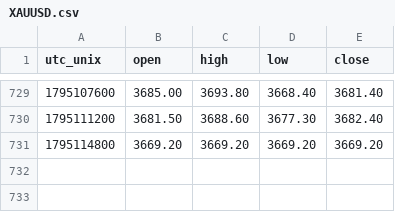
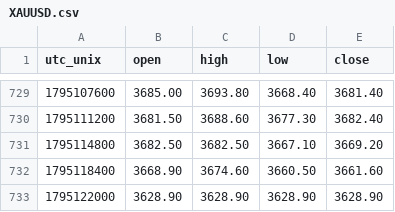
Before and after one commit to warm-torino/public-bias, a CSV file: data/price/XAUUSD.csv, drawn as a sheet; only a part is shown, gaps mark what is left out.

```diff
--- a/data/price/XAUUSD.csv
+++ b/data/price/XAUUSD.csv
@@ -730,2 +730,4 @@ utc_unix,open,high,low,close
 1795111200,3681.50,3688.60,3677.30,3682.40
-1795114800,3669.20,3669.20,3669.20,3669.20
+1795114800,3682.50,3682.50,3667.10,3669.20
+1795118400,3668.90,3674.60,3660.50,3661.60
+1795122000,3628.90,3628.90,3628.90,3628.90
```
Also changed, not shown: data/AUDUSD.csv, data/EURAUD.csv, 13 other files.
